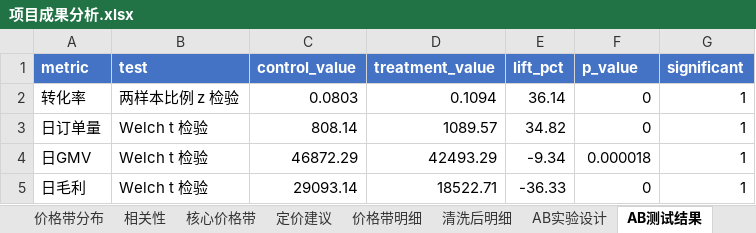
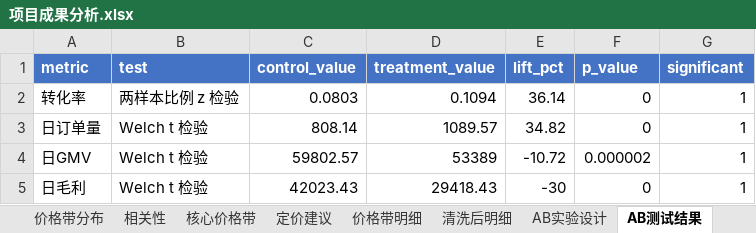
Before and after one commit to yyhhb501-bot/ecommerce-price-analysis, an Excel workbook: output/项目成果分析.xlsx, sheet AB测试结果, drawn as a sheet; values as stored, in another font and other column widths than the file's, no borders; the diff names each change by its address in the sheet, - before the commit and + after, or states it on an @@ line.

```diff
--- a/output/项目成果分析.xlsx (sheet AB测试结果)
+++ b/output/项目成果分析.xlsx (sheet AB测试结果)
-C4 (control_value): 46872.29
+C4 (control_value): 59802.57
-D4 (treatment_value): 42493.29
+D4 (treatment_value): 53389
-E4 (lift_pct): -9.34
+E4 (lift_pct): -10.72
-F4 (p_value): 0.000018
+F4 (p_value): 0.000002
-C5 (control_value): 29093.14
+C5 (control_value): 42023.43
-D5 (treatment_value): 18522.71
+D5 (treatment_value): 29418.43
-E5 (lift_pct): -36.33
+E5 (lift_pct): -30
```
Also changed, not shown: sheet 清洗后明细, sheet 价格带明细, sheet 品类平台统计, sheet 价格带分布, sheet 定价建议, sheet 相关性, 3 more sheets.
